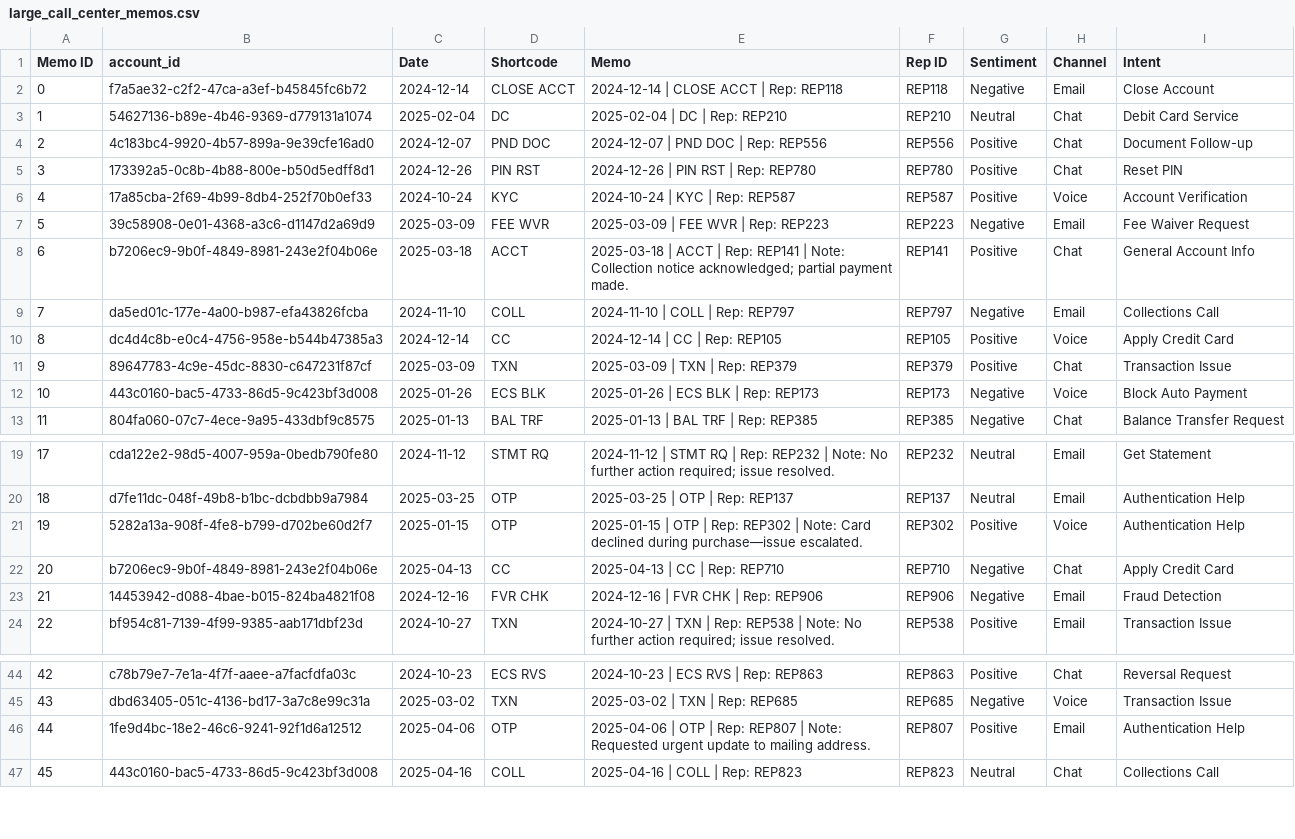
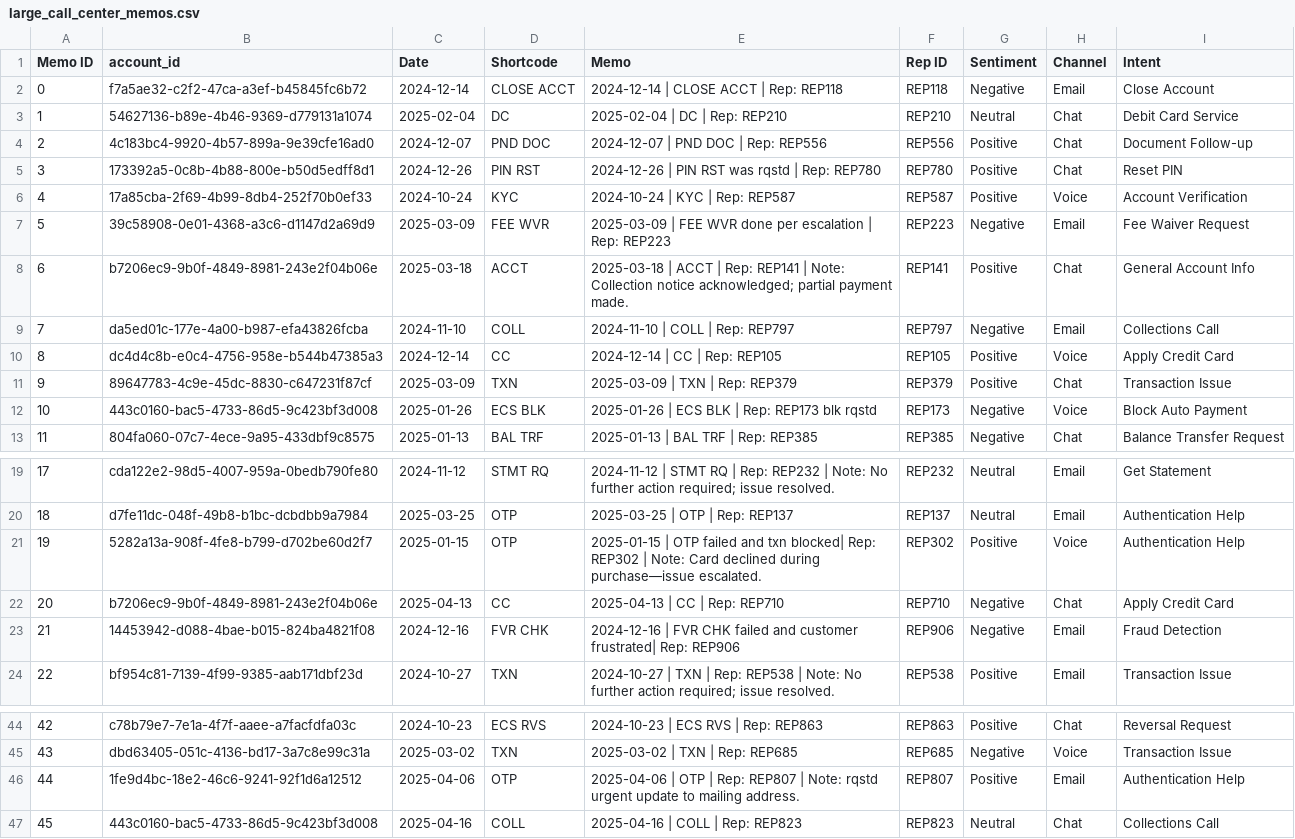
Before and after one commit to kishorekkota/agentic_app, a CSV file: llm_summary_with_finetuning/large_call_center_memos.csv, drawn as a sheet; only a part is shown, gaps mark what is left out.

```diff
--- a/llm_summary_with_finetuning/large_call_center_memos.csv
+++ b/llm_summary_with_finetuning/large_call_center_memos.csv
@@ -4,5 +4,5 @@ Memo ID,account_id,Date,Shortcode,Memo,Rep ID,Sentiment,Channel,Intent
 2,4c183bc4-9920-4b57-899a-9e39cfe16ad0,2024-12-07,PND DOC,2024-12-07 | PND DOC | Rep: REP556,REP556,Positive,Chat,Document Follow-up
-3,173392a5-0c8b-4b88-800e-b50d5edff8d1,2024-12-26,PIN RST,2024-12-26 | PIN RST | Rep: REP780,REP780,Positive,Chat,Reset PIN
+3,173392a5-0c8b-4b88-800e-b50d5edff8d1,2024-12-26,PIN RST,2024-12-26 | PIN RST was rqstd | Rep: REP780,REP780,Positive,Chat,Reset PIN
 4,17a85cba-2f69-4b99-8db4-252f70b0ef33,2024-10-24,KYC,2024-10-24 | KYC | Rep: REP587,REP587,Positive,Voice,Account Verification
-5,39c58908-0e01-4368-a3c6-d1147d2a69d9,2025-03-09,FEE WVR,2025-03-09 | FEE WVR | Rep: REP223,REP223,Negative,Email,Fee Waiver Request
+5,39c58908-0e01-4368-a3c6-d1147d2a69d9,2025-03-09,FEE WVR,2025-03-09 | FEE WVR done per escalation | Rep: REP223,REP223,Negative,Email,Fee Waiver Request
 6,b7206ec9-9b0f-4849-8981-243e2f04b06e,2025-03-18,ACCT,2025-03-18 | ACCT | Rep: REP141 | Note: Collection notice acknowledged; partial payment made.,REP141,Positive,Chat,General Account Info
@@ -11,3 +11,3 @@ Memo ID,account_id,Date,Shortcode,Memo,Rep ID,Sentiment,Channel,Intent
 9,89647783-4c9e-45dc-8830-c647231f87cf,2025-03-09,TXN,2025-03-09 | TXN | Rep: REP379,REP379,Positive,Chat,Transaction Issue
-10,443c0160-bac5-4733-86d5-9c423bf3d008,2025-01-26,ECS BLK,2025-01-26 | ECS BLK | Rep: REP173,REP173,Negative,Voice,Block Auto Payment
+10,443c0160-bac5-4733-86d5-9c423bf3d008,2025-01-26,ECS BLK,2025-01-26 | ECS BLK | Rep: REP173 blk rqstd,REP173,Negative,Voice,Block Auto Payment
 11,804fa060-07c7-4ece-9a95-433dbf9c8575,2025-01-13,BAL TRF,2025-01-13 | BAL TRF | Rep: REP385,REP385,Negative,Chat,Balance Transfer Request
@@ -20,5 +20,5 @@ Memo ID,account_id,Date,Shortcode,Memo,Rep ID,Sentiment,Channel,Intent
 18,d7fe11dc-048f-49b8-b1bc-dcbdbb9a7984,2025-03-25,OTP,2025-03-25 | OTP | Rep: REP137,REP137,Neutral,Email,Authentication Help
-19,5282a13a-908f-4fe8-b799-d702be60d2f7,2025-01-15,OTP,2025-01-15 | OTP | Rep: REP302 | Note: Card declined during purchase—issue escalated.,REP302,Positive,Voice,Authentication Help
+19,5282a13a-908f-4fe8-b799-d702be60d2f7,2025-01-15,OTP,2025-01-15 | OTP failed and txn blocked| Rep: REP302 | Note: Card declined during purchase—issue escalated.,REP302,Positive,Voice,Authentication Help
 20,b7206ec9-9b0f-4849-8981-243e2f04b06e,2025-04-13,CC,2025-04-13 | CC | Rep: REP710,REP710,Negative,Chat,Apply Credit Card
-21,14453942-d088-4bae-b015-824ba4821f08,2024-12-16,FVR CHK,2024-12-16 | FVR CHK | Rep: REP906,REP906,Negative,Email,Fraud Detection
+21,14453942-d088-4bae-b015-824ba4821f08,2024-12-16,FVR CHK,2024-12-16 | FVR CHK failed and customer frustrated| Rep: REP906,REP906,Negative,Email,Fraud Detection
 22,bf954c81-7139-4f99-9385-aab171dbf23d,2024-10-27,TXN,2024-10-27 | TXN | Rep: REP538 | Note: No further action required; issue resolved.,REP538,Positive,Email,Transaction Issue
@@ -45,3 +45,3 @@ Memo ID,account_id,Date,Shortcode,Memo,Rep ID,Sentiment,Channel,Intent
 43,dbd63405-051c-4136-bd17-3a7c8e99c31a,2025-03-02,TXN,2025-03-02 | TXN | Rep: REP685,REP685,Negative,Voice,Transaction Issue
-44,1fe9d4bc-18e2-46c6-9241-92f1d6a12512,2025-04-06,OTP,2025-04-06 | OTP | Rep: REP807 | Note: Requested urgent update to mailing address.,REP807,Positive,Email,Authentication Help
+44,1fe9d4bc-18e2-46c6-9241-92f1d6a12512,2025-04-06,OTP,2025-04-06 | OTP | Rep: REP807 | Note: rqstd urgent update to mailing address.,REP807,Positive,Email,Authentication Help
 45,443c0160-bac5-4733-86d5-9c423bf3d008,2025-04-16,COLL,2025-04-16 | COLL | Rep: REP823,REP823,Neutral,Chat,Collections Call
```
Also changed, not shown: llm_summary_with_finetuning/banking_call_center_shortcodes.csv, 1 other file.
